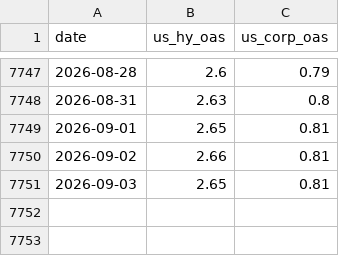
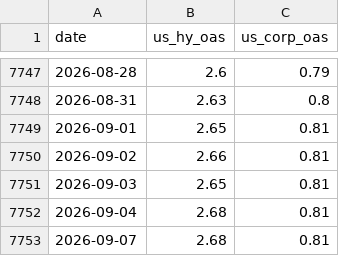
Before and after one commit to alpha-ai-mvp/daily-static-data, a CSV file: general_rates_db_CreditSpreads.csv, drawn as a sheet; only a part is shown, gaps mark what is left out.

```diff
--- a/general_rates_db_CreditSpreads.csv
+++ b/general_rates_db_CreditSpreads.csv
@@ -7751 +7751,3 @@ date,us_hy_oas,us_corp_oas
 2026-09-03,2.65,0.81
+2026-09-04,2.68,0.81
+2026-09-07,2.68,0.81
```
Also changed, not shown: general_rates_db_InterestRates.csv, volatility.csv.
